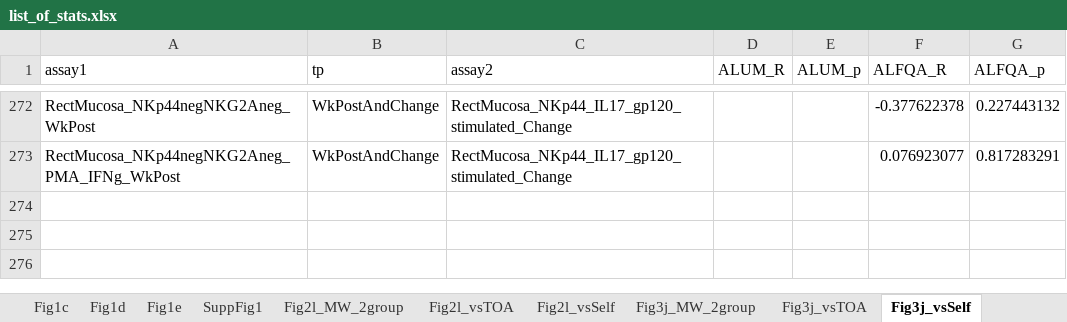
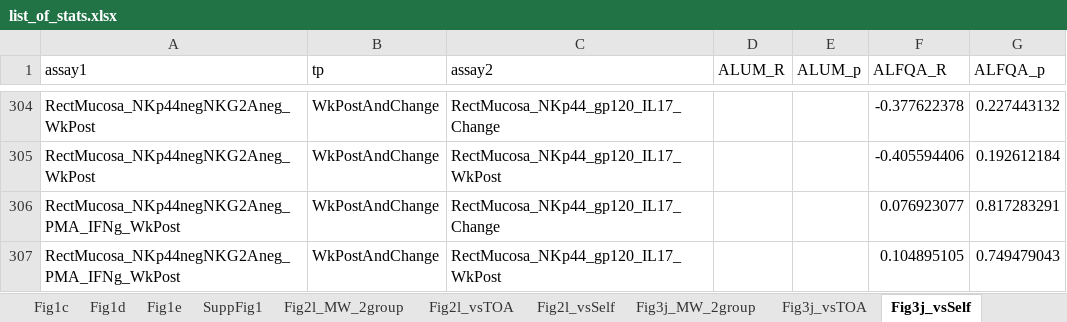
Before and after one commit to NCI-VB/franchini_bissa_ALFQAvsAlum, an Excel workbook: outputs/list_of_stats.xlsx, sheet Fig3j_vsSelf, drawn as a sheet; only a part is shown, gaps mark what is left out; values as stored, in another font and other column widths than the file's, no borders; addresses are those after the commit; the diff covers the shown part only; the diff names each change by its address in the sheet, - before the commit and + after, or states it on an @@ line.

```diff
--- a/outputs/list_of_stats.xlsx (sheet Fig3j_vsSelf)
+++ b/outputs/list_of_stats.xlsx (sheet Fig3j_vsSelf)
-C304 (assay2): RectMucosa_NKp44_IL17_gp120_stimulated_Change
+C304 (assay2): RectMucosa_NKp44_gp120_IL17_Change
+row 305: RectMucosa_NKp44negNKG2Aneg_WkPost | WkPostAndChange | RectMucosa_NKp44_gp120_IL17_WkPost |  |  | -0.405594406 | 0.192612184
-C306 (assay2): RectMucosa_NKp44_IL17_gp120_stimulated_Change
+C306 (assay2): RectMucosa_NKp44_gp120_IL17_Change
+row 307: RectMucosa_NKp44negNKG2Aneg_PMA_IFNg_WkPost | WkPostAndChange | RectMucosa_NKp44_gp120_IL17_WkPost |  |  | 0.104895105 | 0.749479043
```
Also changed, not shown: 32 added rows and 30 edited cells elsewhere in this sheet, sheet SuppFig7b_OtherVsOlink, sheet Fig3j_MW_2group, sheet Fig2l_MW_2group, sheet Fig3j_vsTOA, other sheet tabs, 2 other files.
